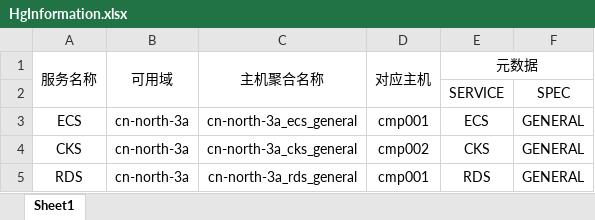
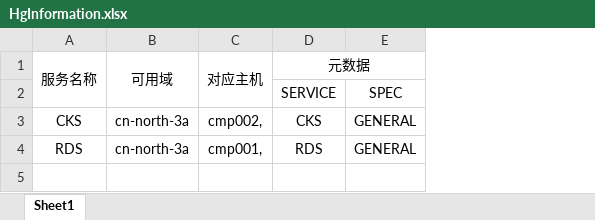
Before and after one commit to ericxiett/swknife, an Excel workbook: python/HgInformation.xlsx, sheet Sheet1, drawn as a sheet; values as stored, in another font and other column widths than the file's, no borders; removed rows and columns are numbered as before the commit, all else as after; the diff names each change by its address in the sheet, - before the commit and + after, or states it on an @@ line.

Commit message:
change model

```diff
--- a/python/HgInformation.xlsx (sheet Sheet1)
+++ b/python/HgInformation.xlsx (sheet Sheet1)
-column C (主机聚合名称), rows 4-5: cn-north-3a_cks_general | cn-north-3a_rds_general
-row 3: ECS | cn-north-3a | cn-north-3a_ecs_general | cmp001 | ECS | GENERAL
-C3 (对应主机): cmp002
+C3 (对应主机): cmp002,
-C4 (对应主机): cmp001
+C4 (对应主机): cmp001,
```
